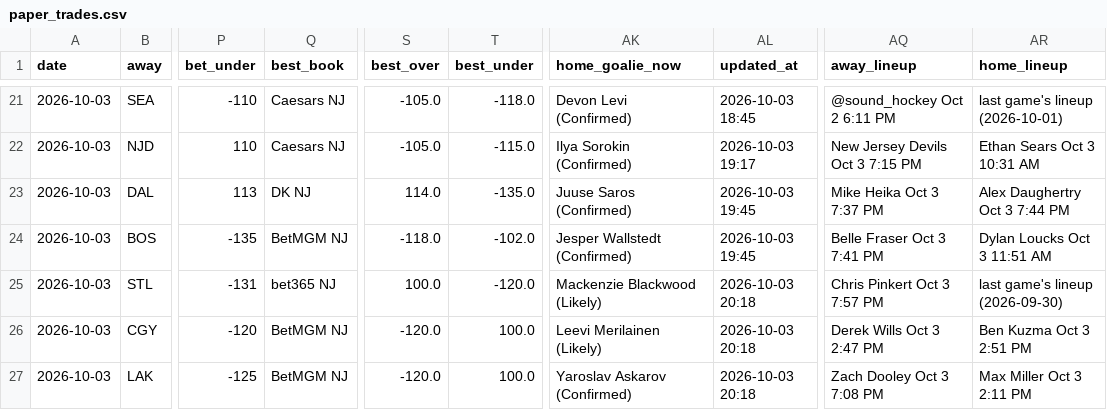
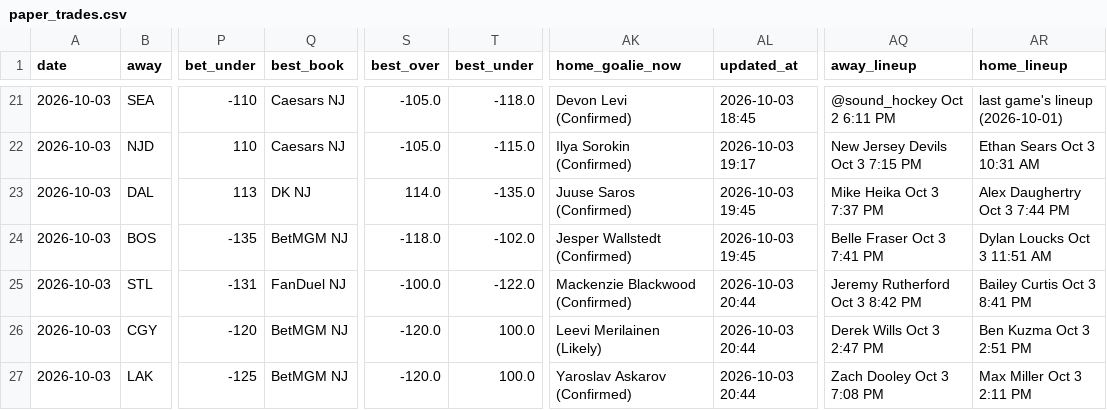
Before and after one commit to Prezbo8/NHL-total-model, a CSV file: data/paper_trades.csv, drawn as a sheet; only a part is shown, gaps mark what is left out; the diff names each change by its address in the sheet, - before the commit and + after, or states it on an @@ line.

```diff
--- a/data/paper_trades.csv
+++ b/data/paper_trades.csv
-Q25 (best_book): bet365 NJ
+Q25 (best_book): FanDuel NJ
-S25 (best_over): 100.0
+S25 (best_over): -100.0
-T25 (best_under): -120.0
+T25 (best_under): -122.0
-AK25 (home_goalie_now): Mackenzie Blackwood (Likely)
+AK25 (home_goalie_now): Mackenzie Blackwood (Confirmed)
-AL25:AL27 (updated_at): 2026-10-03 20:18
+AL25:AL27 (updated_at): 2026-10-03 20:44
-AQ25 (away_lineup): Chris Pinkert Oct 3 7:57 PM
+AQ25 (away_lineup): Jeremy Rutherford Oct 3 8:42 PM
-AR25 (home_lineup): last game's lineup (2026-09-30)
+AR25 (home_lineup): Bailey Curtis Oct 3 8:41 PM
```
Also changed, not shown: 3 other files.
